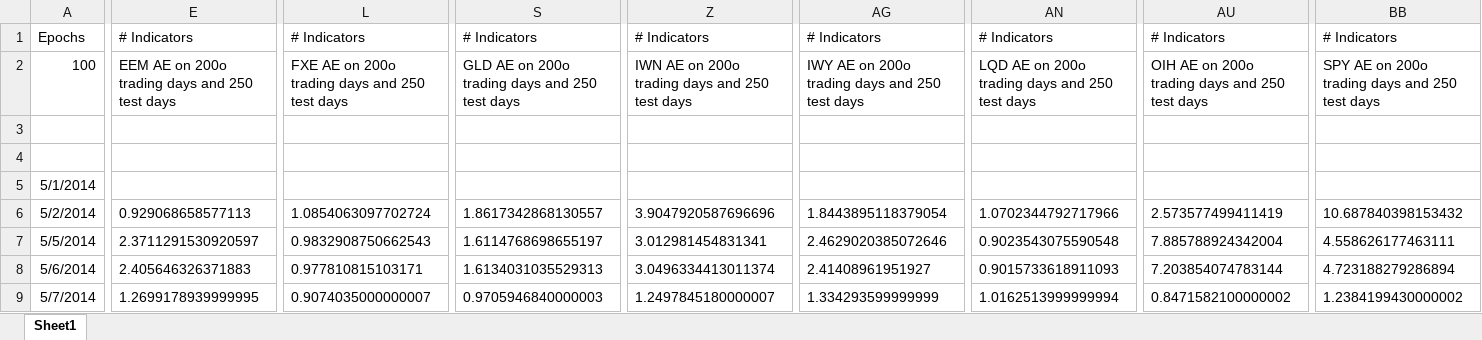
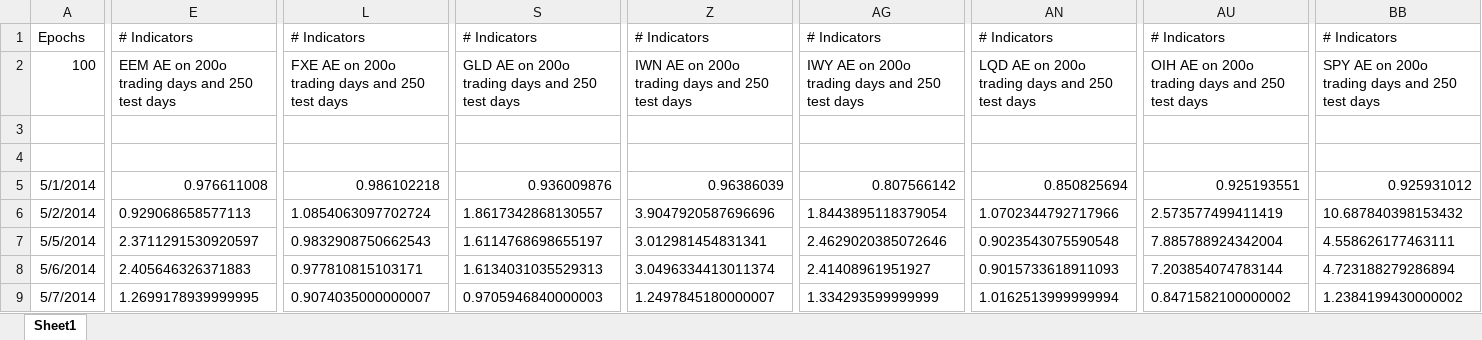
Before and after one commit to sdineen1/Summer-Research, an Excel workbook: ETFResult.xlsx, sheet Sheet1, drawn as a sheet; only a part is shown, gaps mark what is left out; values as stored, in another font and other column widths than the file's, no borders; charts and pictures not drawn; the diff covers the shown part only; the diff names each change by its address in the sheet, - before the commit and + after, or states it on an @@ line.

Commit message:
run

```diff
--- a/ETFResult.xlsx (sheet Sheet1)
+++ b/ETFResult.xlsx (sheet Sheet1)
-E5: (empty)
+E5: 0.976611008
-L5: (empty)
+L5: 0.986102218
-S5: (empty)
+S5: 0.936009876
-Z5: (empty)
+Z5: 0.96386039
-AG5: (empty)
+AG5: 0.807566142
-AN5: (empty)
+AN5: 0.850825694
-AU5: (empty)
+AU5: 0.925193551
-BB5: (empty)
+BB5: 0.925931012
```
Also changed, not shown: 2 edited cells elsewhere in this sheet, charts or pictures.
